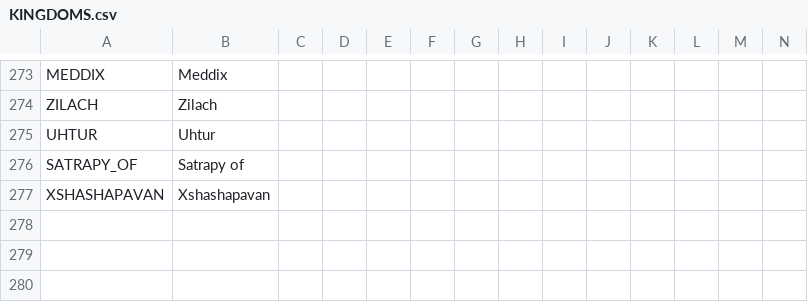
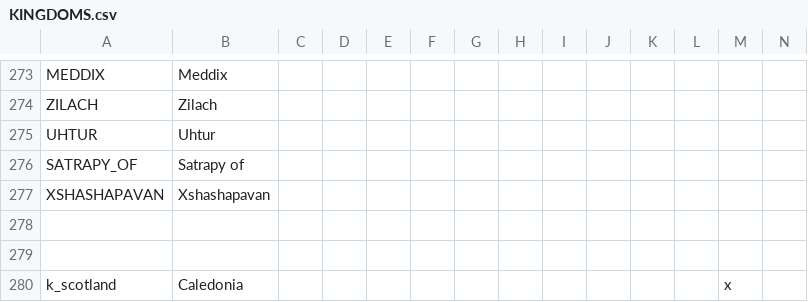
Before and after one commit to swf541/Iron-Age-Terrarum-Antiqua, a CSV file: Iron Age Terrarum Antiqua/localisation/KINGDOMS.csv, drawn as a sheet; only a part is shown, gaps mark what is left out; rows hold the shown columns only; the diff names each change by its address in the sheet, - before the commit and + after, or states it on an @@ line.

```diff
--- a/Iron Age Terrarum Antiqua/localisation/KINGDOMS.csv
+++ b/Iron Age Terrarum Antiqua/localisation/KINGDOMS.csv
+row 280: k_scotland | Caledonia |  |  |  |  |  |  |  |  |  |  | x
```
Also changed, not shown: Iron Age Terrarum Antiqua/localisation/DUCHIES.csv, 23 other files.
